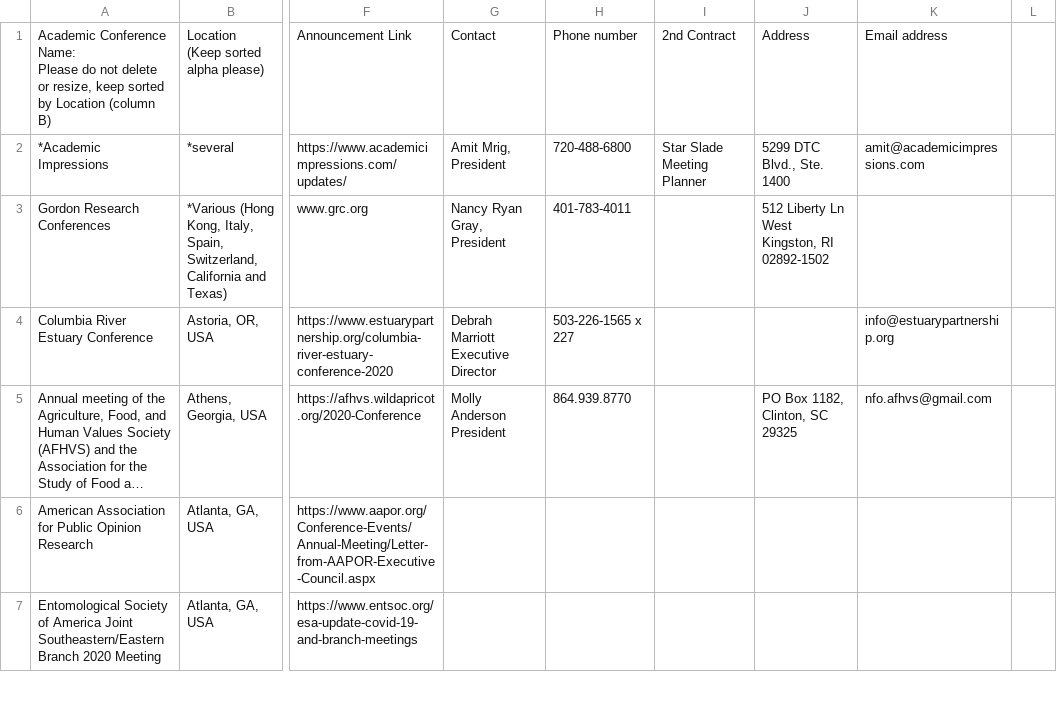
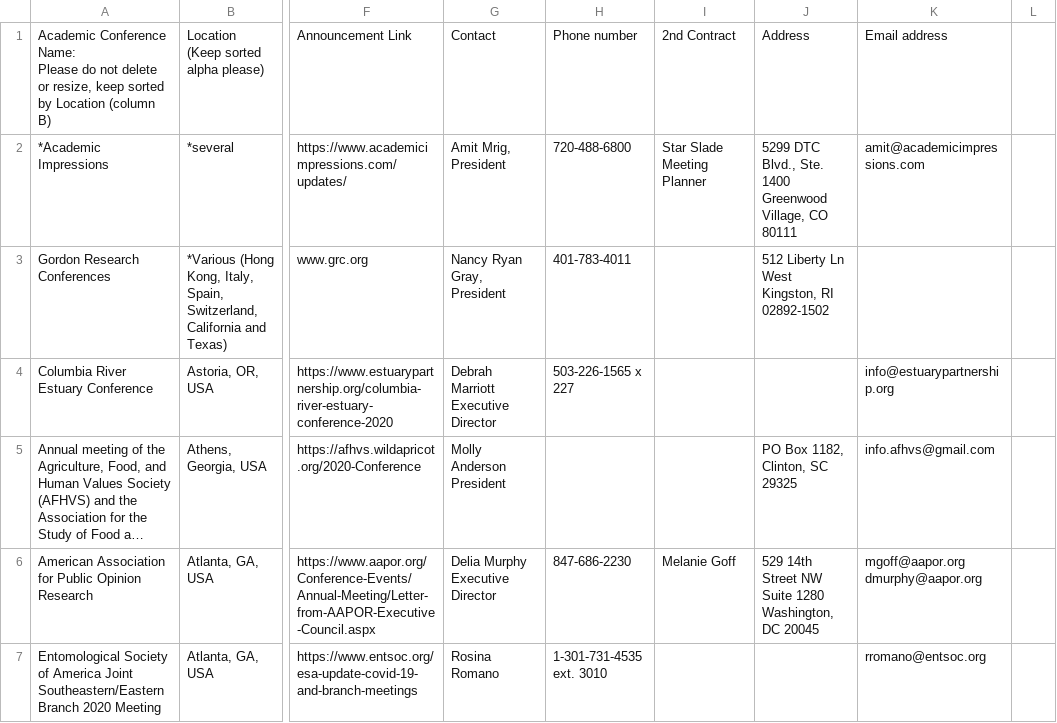
Before and after one commit to WeileiZeng/Cancelled-Academic-Conferences, a CSV file: conferences.csv, drawn as a sheet; only a part is shown, gaps mark what is left out; long unchanged cells end in …; ↵ is a line break in a cell; the diff covers the shown part only; the diff names each change by its address in the sheet, - before the commit and + after, or states it on an @@ line.

```diff
--- a/conferences.csv
+++ b/conferences.csv
-J2: 5299 DTC Blvd., Ste. 1400
+J2: 5299 DTC Blvd., Ste. 1400 Greenwood Village, CO 80111
-H5: 864.939.8770
+H5: (empty)
-K5: nfo.afhvs@gmail.com
+K5: info.afhvs@gmail.com
-G6: (empty)
+G6: Delia Murphy ↵ Executive Director
-H6: (empty)
+H6: 847-686-2230
-I6: (empty)
+I6: Melanie Goff
-J6: (empty)
+J6: 529 14th Street NW Suite 1280 ↵ Washington, DC 20045
-K6: (empty)
+K6: mgoff@aapor.org dmurphy@aapor.org
-G7: (empty)
+G7: Rosina Romano
-H7: (empty)
+H7: 1-301-731-4535 ext. 3010
-K7: (empty)
+K7: rromano@entsoc.org
```
Also changed, not shown: 1 removed row and 23 edited cells elsewhere in this file, 2 other files.
